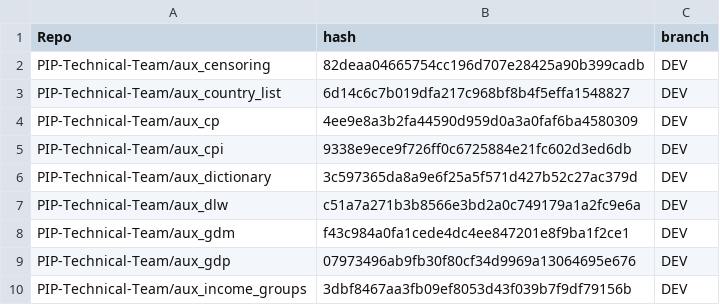
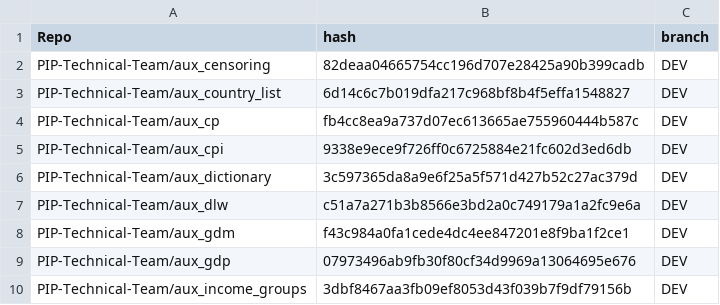
Before and after one commit to PIP-Technical-Team/pipaux, a CSV file: Data/git_metadata.csv, drawn as a sheet; only a part is shown.

Commit message:
updating csv file

```diff
--- a/Data/git_metadata.csv
+++ b/Data/git_metadata.csv
@@ -3,3 +3,3 @@ PIP-Technical-Team/aux_censoring,82deaa04665754cc196d707e28425a90b399cadb,DEV
 PIP-Technical-Team/aux_country_list,6d14c6c7b019dfa217c968bf8b4f5effa1548827,DEV
-PIP-Technical-Team/aux_cp,4ee9e8a3b2fa44590d959d0a3a0faf6ba4580309,DEV
+PIP-Technical-Team/aux_cp,fb4cc8ea9a737d07ec613665ae755960444b587c,DEV
 PIP-Technical-Team/aux_cpi,9338e9ece9f726ff0c6725884e21fc602d3ed6db,DEV
```
